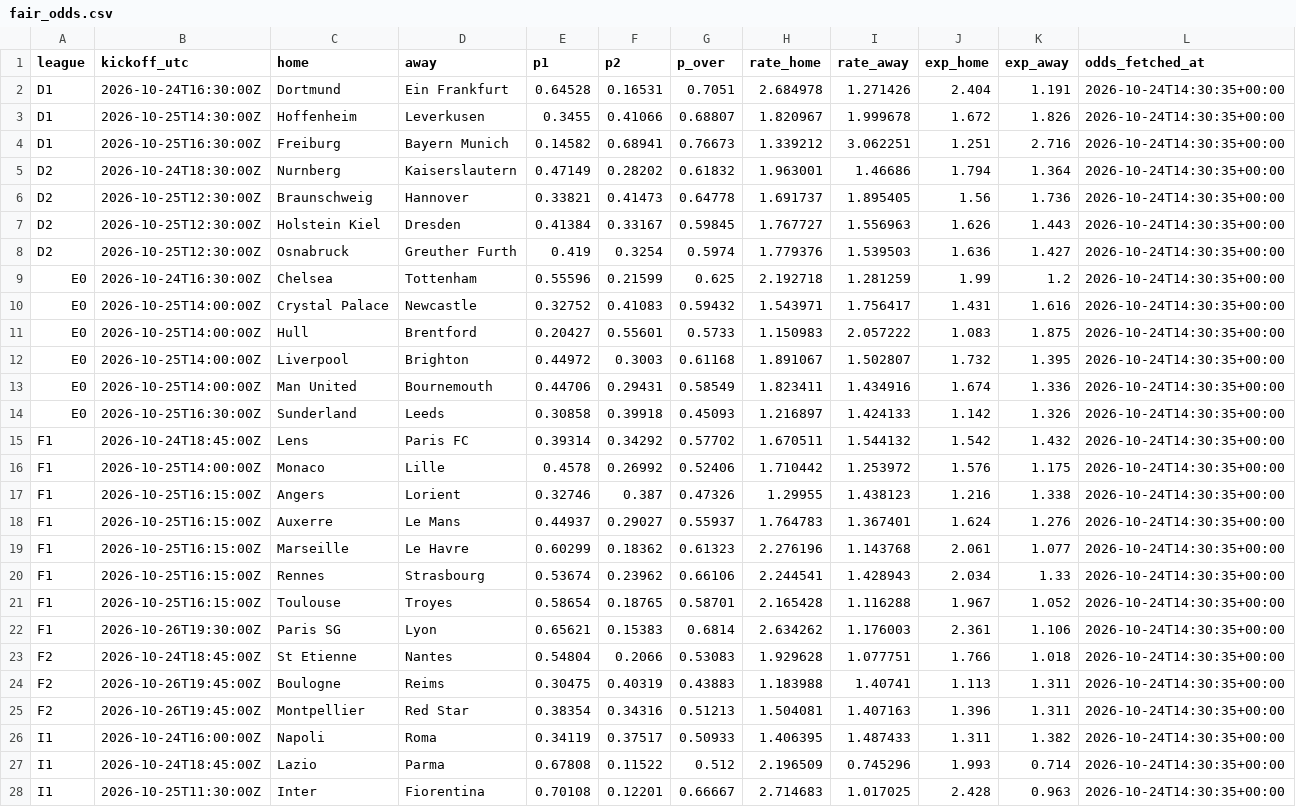
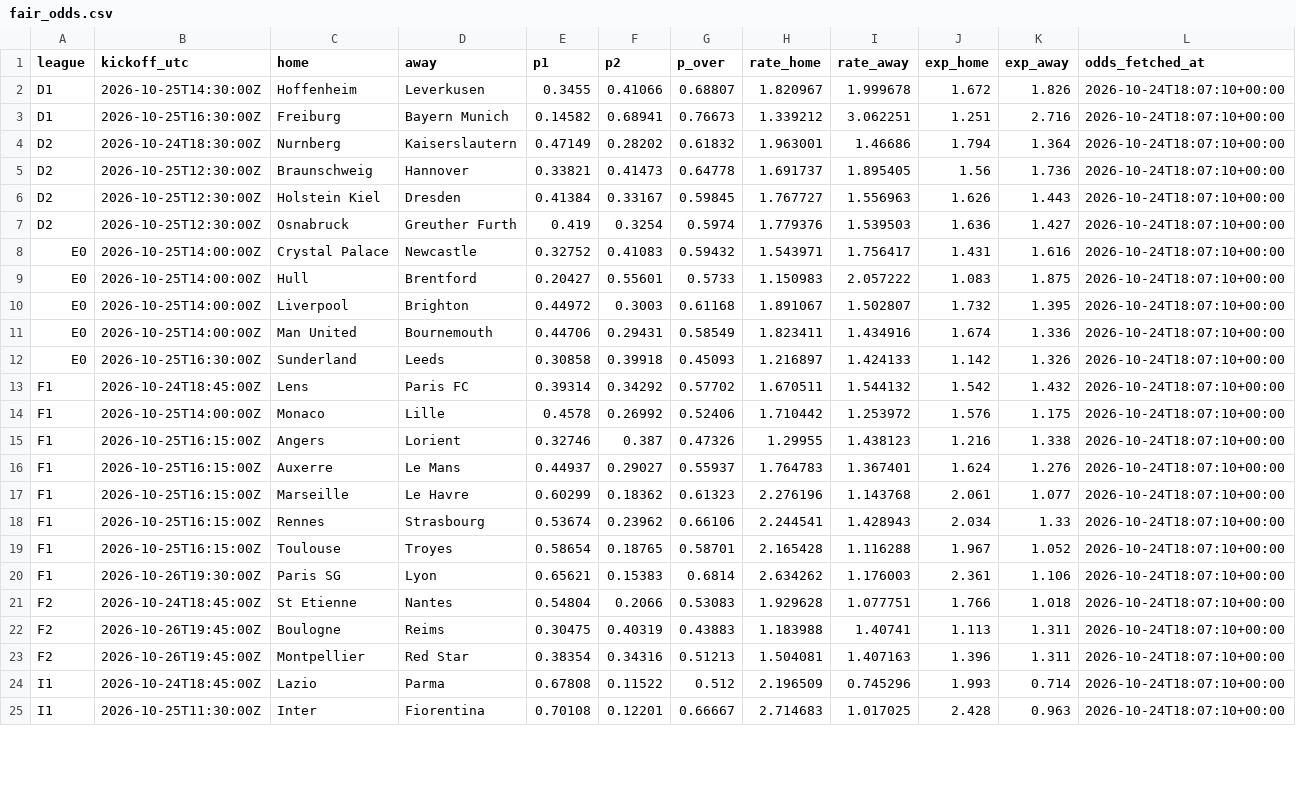
Before and after one commit to francyrussotti/forecast1x2, a CSV file: outputs/fair_odds.csv, drawn as a sheet; only a part is shown; removed rows and columns are numbered as before the commit, all else as after; the diff covers the shown part only; the diff names each change by its address in the sheet, - before the commit and + after, or states it on an @@ line.

```diff
--- a/outputs/fair_odds.csv
+++ b/outputs/fair_odds.csv
-row 2: D1 | 2026-10-24T16:30:00Z | Dortmund | Ein Frankfurt | 0.64528 | 0.16531 | 0.7051 | 2.684978 | 1.271426 | 2.404 | 1.191 | 2026-10-24T14:30:35+00:00
-L2:L7 (odds_fetched_at): 2026-10-24T14:30:35+00:00
+L2:L7 (odds_fetched_at): 2026-10-24T18:07:10+00:00
-row 9: E0 | 2026-10-24T16:30:00Z | Chelsea | Tottenham | 0.55596 | 0.21599 | 0.625 | 2.192718 | 1.281259 | 1.99 | 1.2 | 2026-10-24T14:30:35+00:00
-L8:L23 (odds_fetched_at): 2026-10-24T14:30:35+00:00
+L8:L23 (odds_fetched_at): 2026-10-24T18:07:10+00:00
-row 26: I1 | 2026-10-24T16:00:00Z | Napoli | Roma | 0.34119 | 0.37517 | 0.50933 | 1.406395 | 1.487433 | 1.311 | 1.382 | 2026-10-24T14:30:35+00:00
-L24:L25 (odds_fetched_at): 2026-10-24T14:30:35+00:00
+L24:L25 (odds_fetched_at): 2026-10-24T18:07:10+00:00
```
Also changed, not shown: 5 removed rows and 18 edited cells elsewhere in this file, data/processed/upcoming_odds.csv, outputs/predictions.csv, 3 other files.
